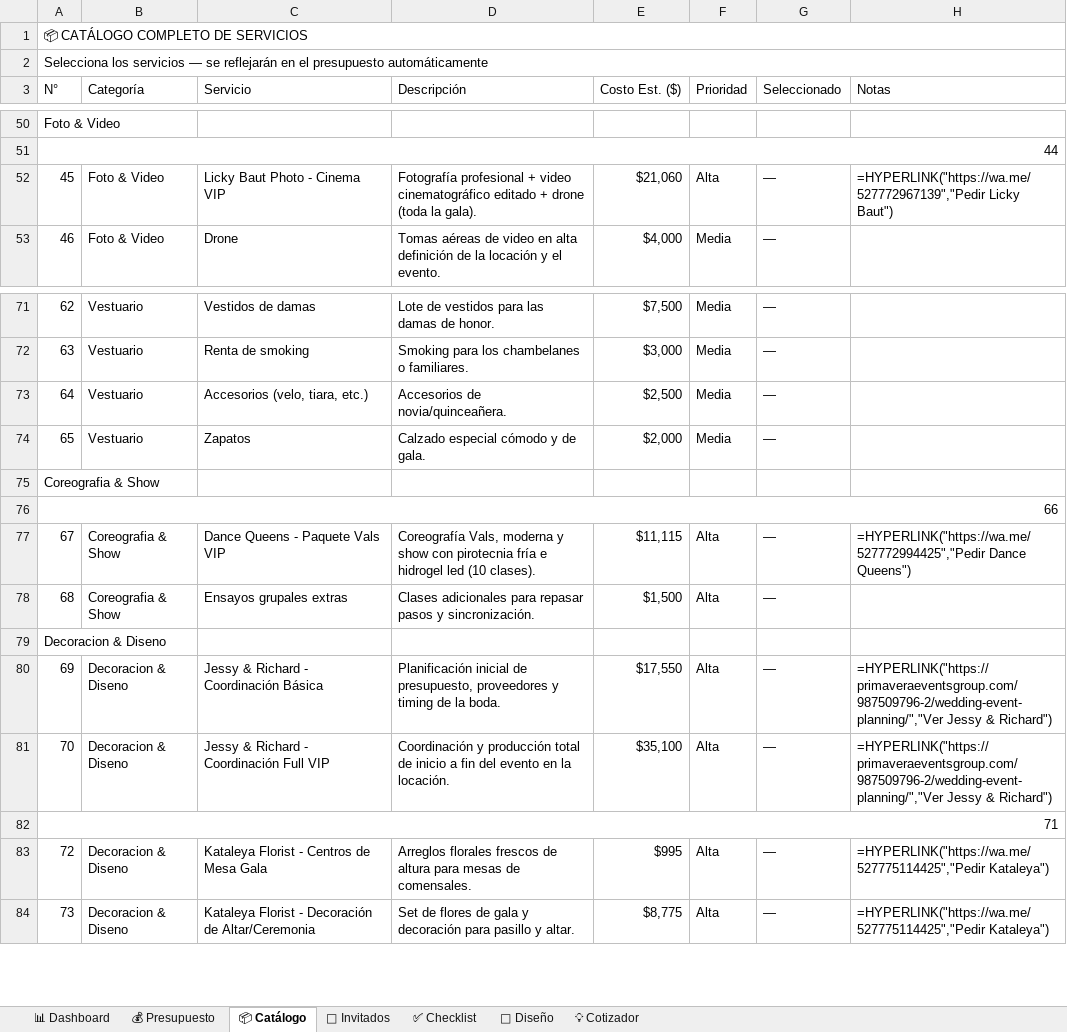
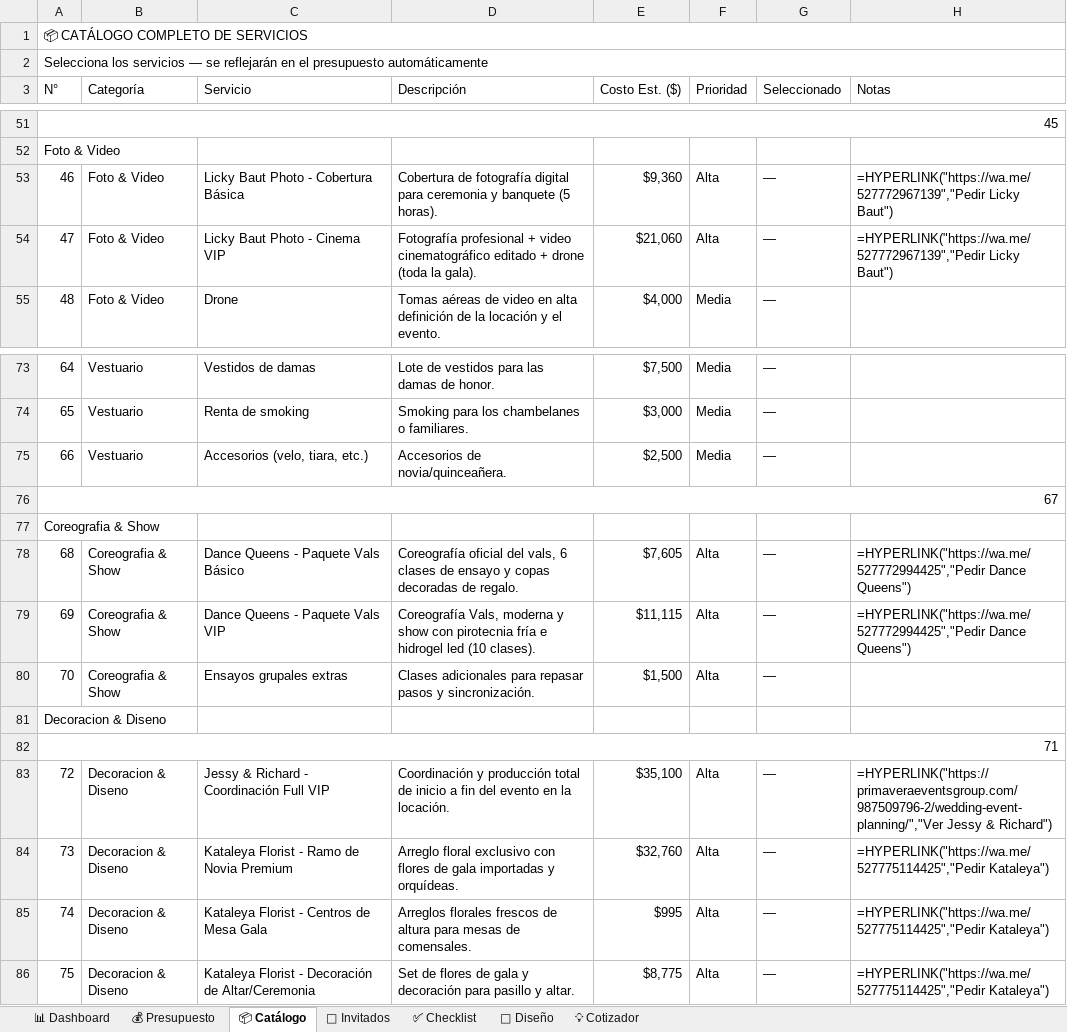
Before and after one commit to 5410m0n0c001/expo-boda-y-15-a-os, an Excel workbook: assets/Smart_Event_Planner_Pro.xlsx, sheet 📦 Catálogo, drawn as a sheet; only a part is shown, gaps mark what is left out; values as stored, in another font and other column widths than the file's, no cell formats; formulas without a stored value are shown as written; removed rows and columns are numbered as before the commit, all else as after; the diff covers the shown part only; the diff names each change by its address in the sheet, - before the commit and + after, or states it on an @@ line.

Commit message:
fix: agregar combos por persona de banquetes primavera con enlaces correspondientes

```diff
--- a/assets/Smart_Event_Planner_Pro.xlsx (sheet 📦 Catálogo)
+++ b/assets/Smart_Event_Planner_Pro.xlsx (sheet 📦 Catálogo)
@@ column A (N°) renumbered from row 20 down @@
+A51:H51 merged
-A51:H51 merged
+row 53: 46 | Foto & Video | Licky Baut Photo - Cobertura Básica | Cobertura de fotografía digital para ceremonia y banquete (5 horas). | $9,360 | Alta | — | =HYPERLINK("https://wa.me/527772967139","Pedir Licky Baut")
-row 74: 65 | Vestuario | Zapatos | Calzado especial cómodo y de gala. | $2,000 | Media | —
+A76:H76 merged
-A76:H76 merged
+row 78: 68 | Coreografia & Show | Dance Queens - Paquete Vals Básico | Coreografía oficial del vals, 6 clases de ensayo y copas decoradas de regalo. | $7,605 | Alta | — | =HYPERLINK("https://wa.me/527772994425","Pedir Dance Queens")
+A82:H82 merged
-B82 (Categoría): Decoracion & Diseno
+B82 (Categoría): (empty)
-C82 (Servicio): Jessy & Richard - Coordinación Básica
+C82 (Servicio): (empty)
-D82 (Descripción): Planificación inicial de presupuesto, proveedores y timing de la boda.
+D82 (Descripción): (empty)
-E82 (Costo Est. ($)): $17,550
+E82 (Costo Est. ($)): (empty)
-F82 (Prioridad): Alta
+F82 (Prioridad): (empty)
-G82 (Seleccionado): —
+G82 (Seleccionado): (empty)
-H82 (Notas): =HYPERLINK("https://primaveraeventsgroup.com/987509796-2/wedding-event-planning/","Ver Jessy & Richard")
+H82 (Notas): (empty)
-A82:H82 merged
-B84 (Categoría): (empty)
+B84 (Categoría): Decoracion & Diseno
-C84 (Servicio): (empty)
+C84 (Servicio): Kataleya Florist - Ramo de Novia Premium
-D84 (Descripción): (empty)
+D84 (Descripción): Arreglo floral exclusivo con flores de gala importadas y orquídeas.
-E84 (Costo Est. ($)): (empty)
+E84 (Costo Est. ($)): $32,760
-F84 (Prioridad): (empty)
+F84 (Prioridad): Alta
-G84 (Seleccionado): (empty)
+G84 (Seleccionado): —
-H84 (Notas): (empty)
+H84 (Notas): =HYPERLINK("https://wa.me/527775114425","Pedir Kataleya")
```
Also changed, not shown: 4 added rows, 3 removed rows, 108 edited cells and merged cells elsewhere in this sheet, sheet 💡 Cotizador, sheet 📊 Dashboard, cell formats, formulas that keep their value.
